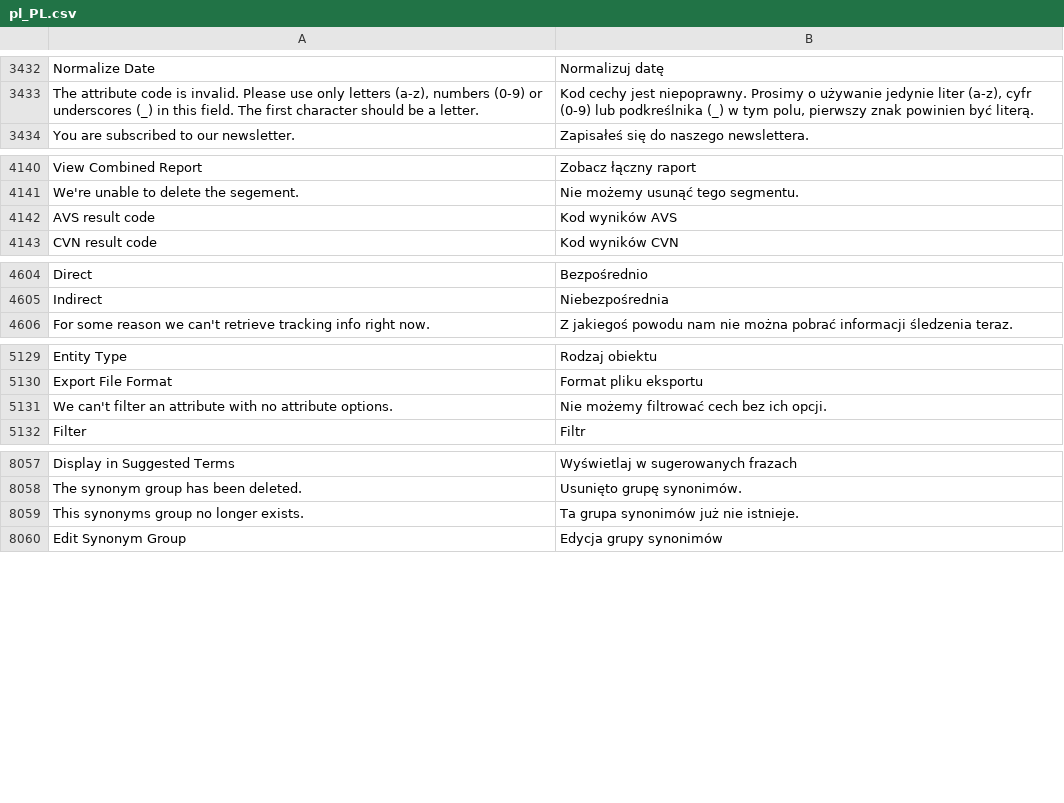
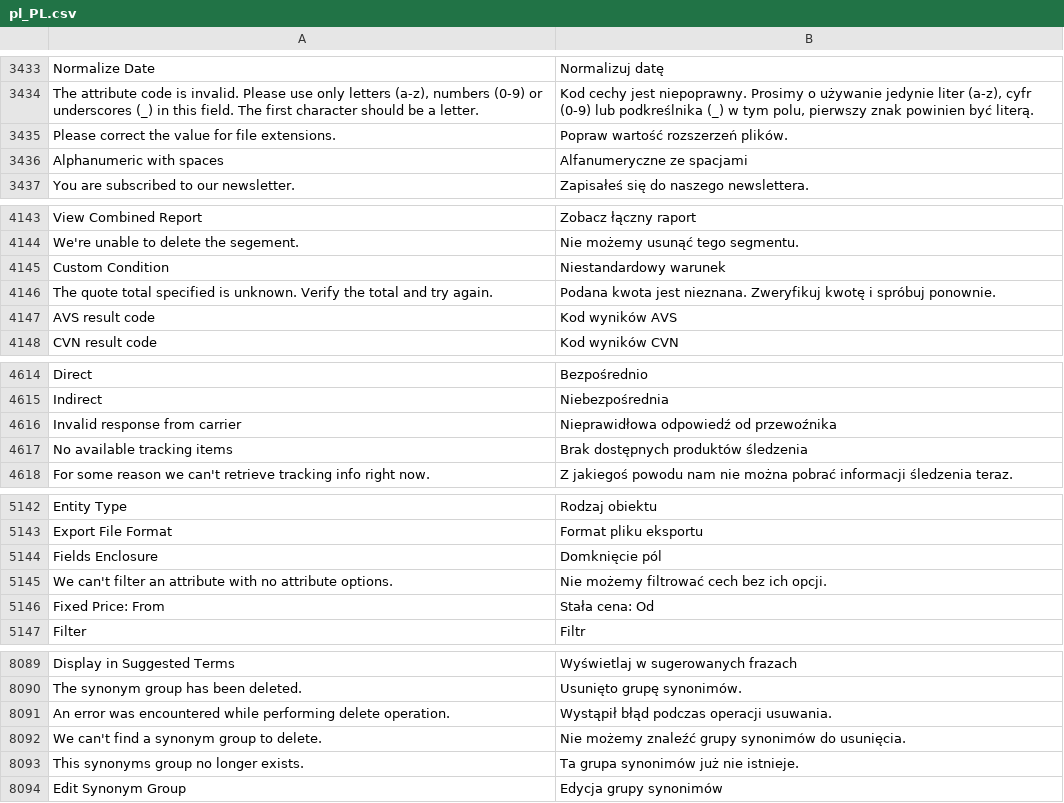
Before and after one commit to magento-l10n/language-pl_PL, a CSV file: pl_PL.csv, drawn as a sheet; only a part is shown, gaps mark what is left out; the diff covers the shown part only; the diff names each change by its address in the sheet, - before the commit and + after, or states it on an @@ line.

```diff
--- a/pl_PL.csv
+++ b/pl_PL.csv
+row 3435: Please correct the value for file extensions. | Popraw wartość rozszerzeń plików.
+row 3436: Alphanumeric with spaces | Alfanumeryczne ze spacjami
+row 4145: Custom Condition | Niestandardowy warunek
+row 4146: The quote total specified is unknown. Verify the total and try again. | Podana kwota jest nieznana. Zweryfikuj kwotę i spróbuj ponownie.
+row 4616: Invalid response from carrier | Nieprawidłowa odpowiedź od przewoźnika
+row 4617: No available tracking items | Brak dostępnych produktów śledzenia
+row 5144: Fields Enclosure | Domknięcie pól
+row 5146: Fixed Price: From | Stała cena: Od
+row 8091: An error was encountered while performing delete operation. | Wystąpił błąd podczas operacji usuwania.
+row 8092: We can't find a synonym group to delete. | Nie możemy znaleźć grupy synonimów do usunięcia.
```
Also changed, not shown: 33 added rows and 1 edited cell elsewhere in this file, 1 other file.
